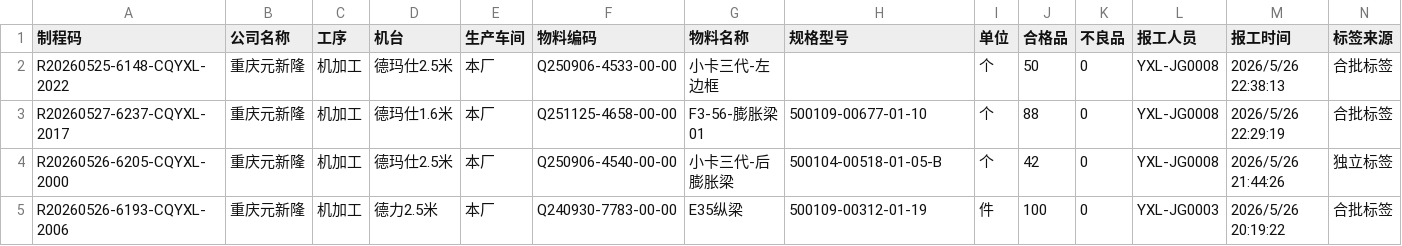
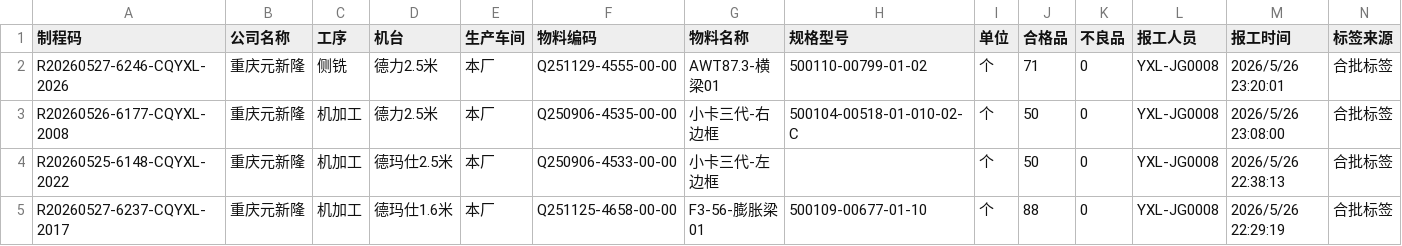
Before and after one commit to A1rChina/Kimi, a CSV file: data/excel_export/machining_transfer_query/latest.csv, drawn as a sheet; only a part is shown; the shorter side is filled out with more unchanged rows.

```diff
--- a/data/excel_export/machining_transfer_query/latest.csv
+++ b/data/excel_export/machining_transfer_query/latest.csv
@@ -1,2 +1,4 @@
 制程码,公司名称,工序,机台,生产车间,物料编码,物料名称,规格型号,单位,合格品,不良品,报工人员,报工时间,标签来源
+R20260527-6246-CQYXL-2026,重庆元新隆,侧铣,德力2.5米,本厂,Q251129-4555-00-00,AWT87.3-横梁01,500110-00799-01-02,个,71,0,YXL-JG0008,2026/5/26 23:20:01,合批标签
+R20260526-6177-CQYXL-2008,重庆元新隆,机加工,德力2.5米,本厂,Q250906-4535-00-00,小卡三代-右边框,500104-00518-01-010-02-C,个,50,0,YXL-JG0008,2026/5/26 23:08:00,合批标签
 R20260525-6148-CQYXL-2022,重庆元新隆,机加工,德玛仕2.5米,本厂,Q250906-4533-00-00,小卡三代-左边框,,个,50,0,YXL-JG0008,2026/5/26 22:38:13,合批标签
```
Also changed, not shown: data/excel_export/equipment_downtime_query/latest.csv, data/excel_export/warehouse_detail/latest.csv, 45 other files.
